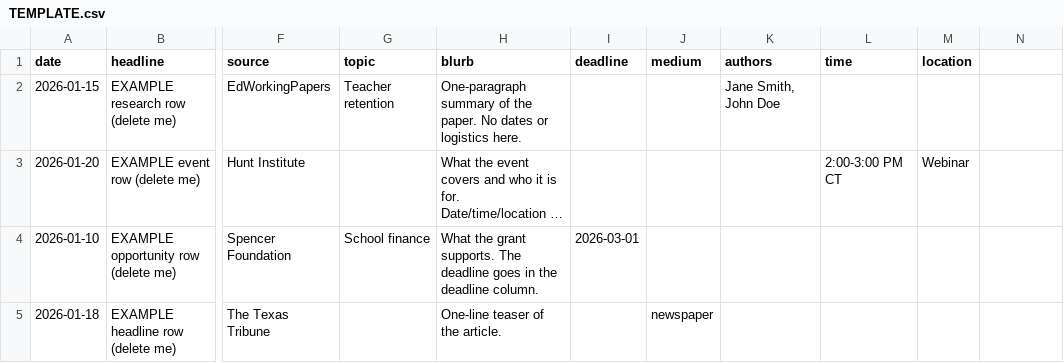
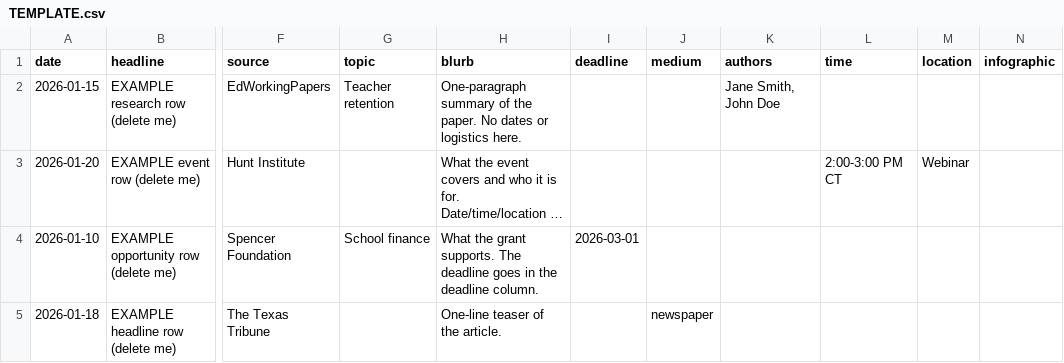
Before and after one commit to kateb-123/erc-policy-exchange, a CSV file: data/TEMPLATE.csv, drawn as a sheet; only a part is shown, gaps mark what is left out; long unchanged cells end in …; the diff names each change by its address in the sheet, - before the commit and + after, or states it on an @@ line.

```diff
--- a/data/TEMPLATE.csv
+++ b/data/TEMPLATE.csv
-N1: (empty)
+N1: infographic
```
Also changed, not shown: data/news.csv, 3 other files.
